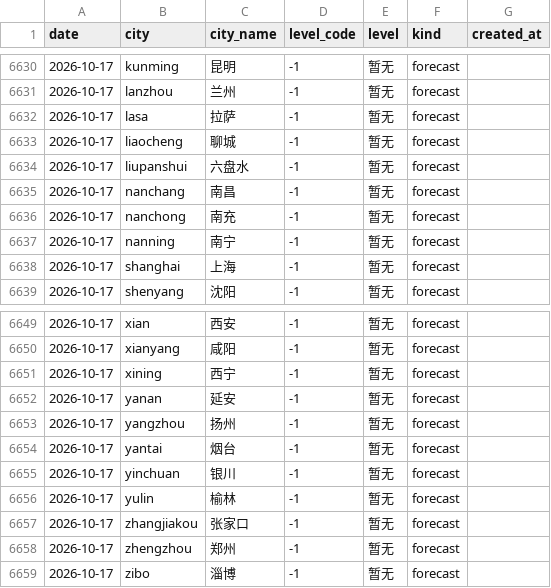
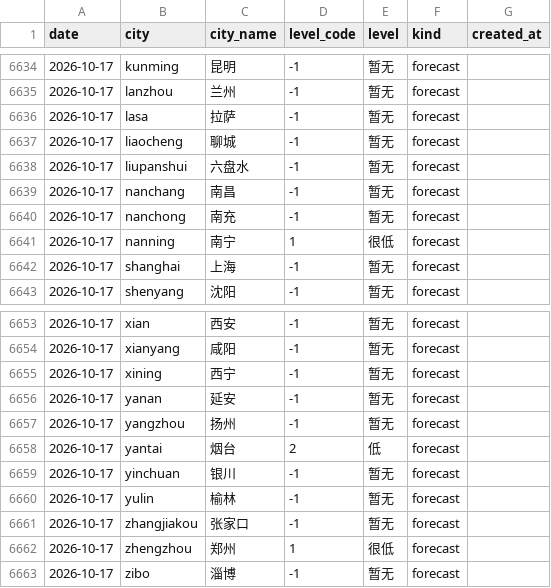
Before and after one commit to myysophia/pollen-sentinel, a CSV file: data/daily/pollen.csv, drawn as a sheet; only a part is shown, gaps mark what is left out; the diff covers the shown part only.

```diff
--- a/data/daily/pollen.csv
+++ b/data/daily/pollen.csv
@@ -6636,3 +6640,3 @@ date,city,city_name,level_code,level,kind,created_at
 2026-10-17,nanchong,南充,-1,暂无,forecast,
-2026-10-17,nanning,南宁,-1,暂无,forecast,
+2026-10-17,nanning,南宁,1,很低,forecast,
 2026-10-17,shanghai,上海,-1,暂无,forecast,
@@ -6653,3 +6657,3 @@ date,city,city_name,level_code,level,kind,created_at
 2026-10-17,yangzhou,扬州,-1,暂无,forecast,
-2026-10-17,yantai,烟台,-1,暂无,forecast,
+2026-10-17,yantai,烟台,2,低,forecast,
 2026-10-17,yinchuan,银川,-1,暂无,forecast,
@@ -6657,3 +6661,3 @@ date,city,city_name,level_code,level,kind,created_at
 2026-10-17,zhangjiakou,张家口,-1,暂无,forecast,
-2026-10-17,zhengzhou,郑州,-1,暂无,forecast,
+2026-10-17,zhengzhou,郑州,1,很低,forecast,
 2026-10-17,zibo,淄博,-1,暂无,forecast,
```
Also changed, not shown: 4 added rows and 8 edited cells elsewhere in this file, data/daily/weather.csv, 12 other files.
